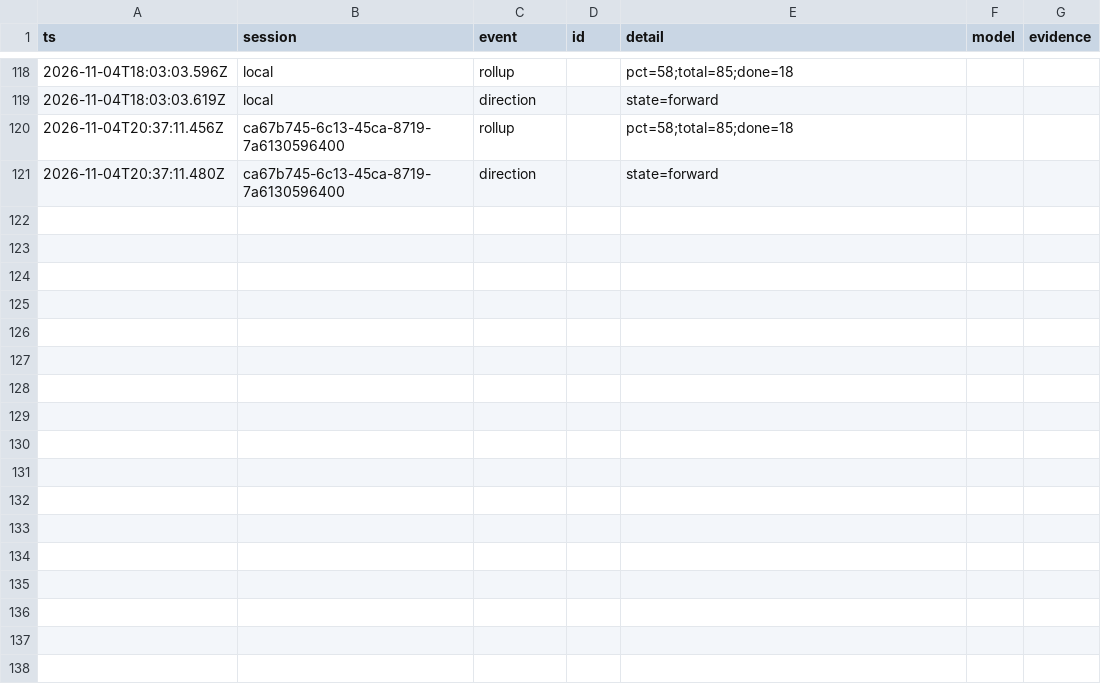
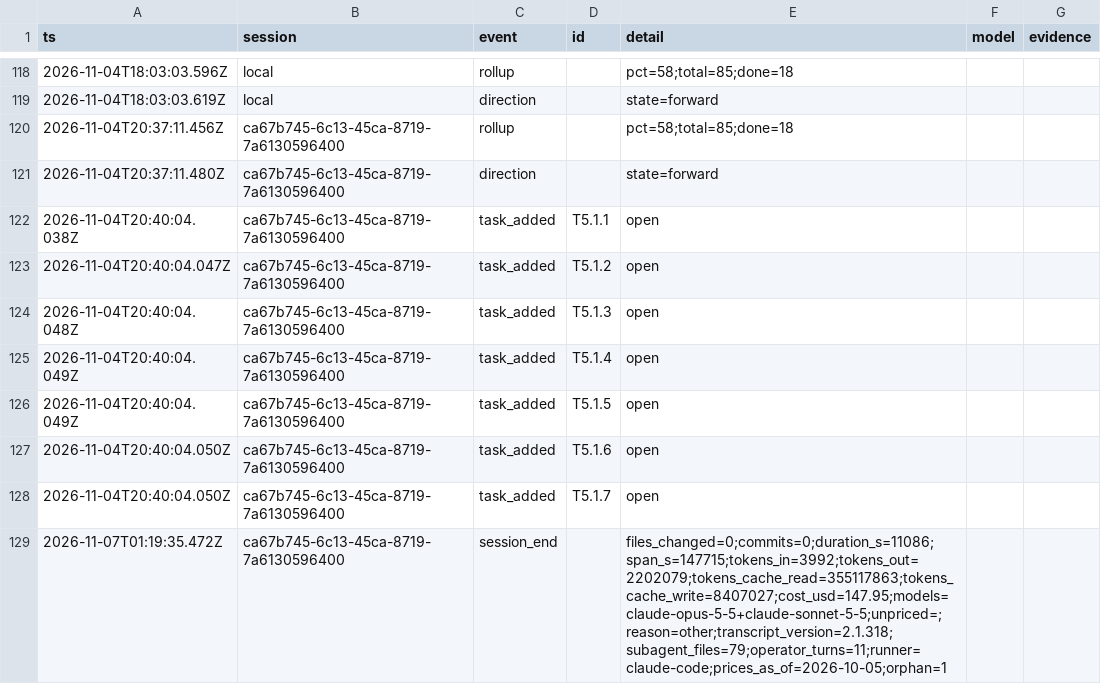
Before and after one commit to seilaut/mcp-server-gsc, a TSV file: docs/ledger/progress.tsv, drawn as a sheet; only a part is shown, gaps mark what is left out; the diff names each change by its address in the sheet, - before the commit and + after, or states it on an @@ line.

```diff
--- a/docs/ledger/progress.tsv
+++ b/docs/ledger/progress.tsv
+row 122: 2026-11-04T20:40:04.038Z | ca67b745-6c13-45ca-8719-7a6130596400 | task_added | T5.1.1 | open
+row 123: 2026-11-04T20:40:04.047Z | ca67b745-6c13-45ca-8719-7a6130596400 | task_added | T5.1.2 | open
+row 124: 2026-11-04T20:40:04.048Z | ca67b745-6c13-45ca-8719-7a6130596400 | task_added | T5.1.3 | open
+row 125: 2026-11-04T20:40:04.049Z | ca67b745-6c13-45ca-8719-7a6130596400 | task_added | T5.1.4 | open
+row 126: 2026-11-04T20:40:04.049Z | ca67b745-6c13-45ca-8719-7a6130596400 | task_added | T5.1.5 | open
+row 127: 2026-11-04T20:40:04.050Z | ca67b745-6c13-45ca-8719-7a6130596400 | task_added | T5.1.6 | open
+row 128: 2026-11-04T20:40:04.050Z | ca67b745-6c13-45ca-8719-7a6130596400 | task_added | T5.1.7 | open
+row 129: 2026-11-07T01:19:35.472Z | ca67b745-6c13-45ca-8719-7a6130596400 | session_end |  | files_changed=0;commits=0;duration_s=11086;span_s=147715;tokens_in=3992;tokens_out=2202079;tokens_cache_read=355117863;tokens_cache_write=8407027;cost_usd=147.95;models=claude-opus-5-5+claude-sonnet-5-5;unpriced=;reason=other;transcript_version=2.1.318;subagent_files=79;operator_turns=11;runner=claude-code;prices_as_of=2026-10-05;orphan=1
```
Also changed, not shown: 1 other file.
